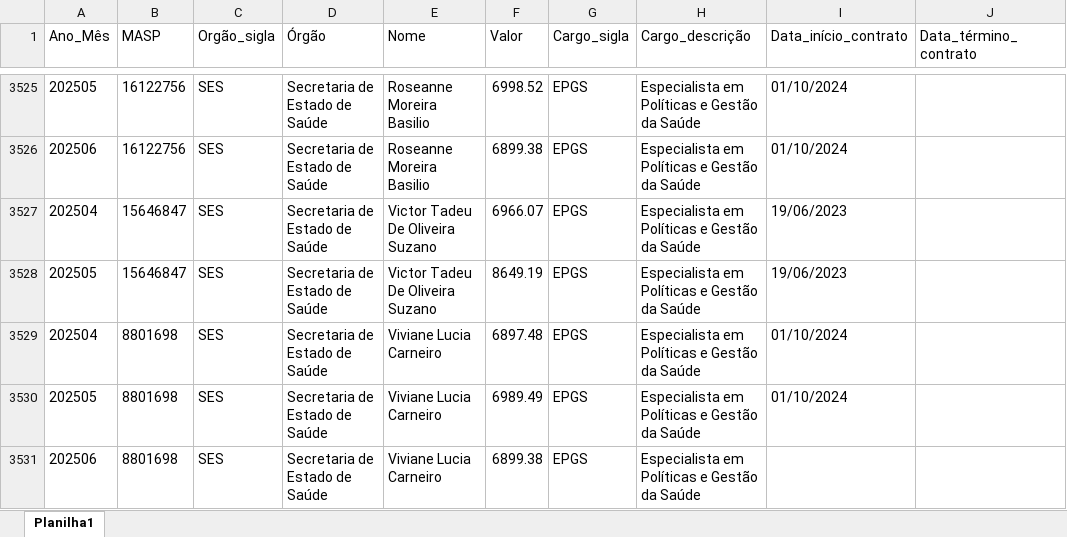
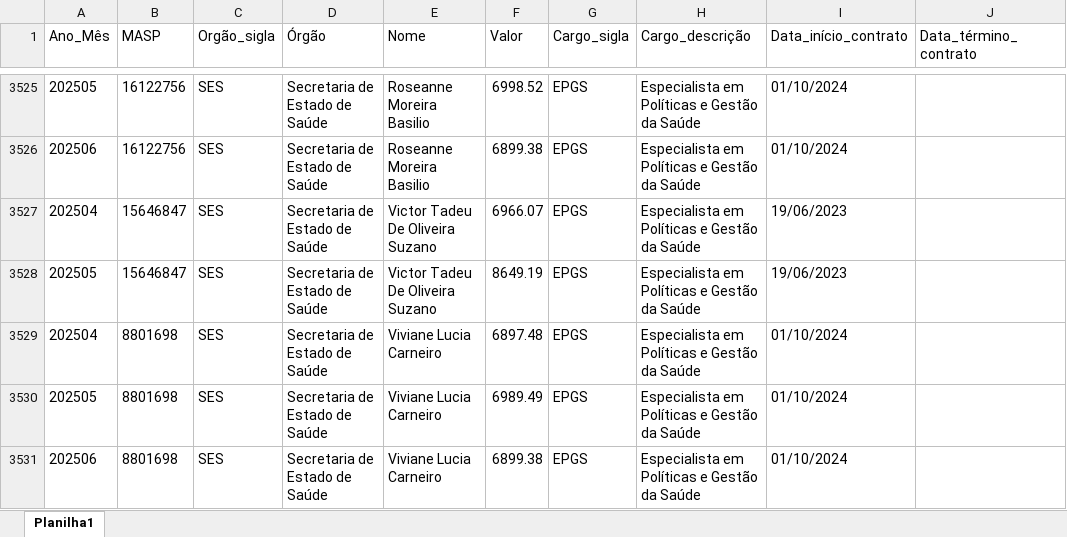
Before and after one commit to transparencia-mg/despesa_pessoal_acordo_brumadinho, an Excel workbook: upload/despesa-pessoal-acordo-judicial-brumadinho.xlsx, sheet Planilha1, drawn as a sheet; only a part is shown, gaps mark what is left out; values as stored, in another font and other column widths than the file's, no borders; the diff names each change by its address in the sheet, - before the commit and + after, or states it on an @@ line.

Commit message:
Add files via upload

```diff
--- a/upload/despesa-pessoal-acordo-judicial-brumadinho.xlsx (sheet Planilha1)
+++ b/upload/despesa-pessoal-acordo-judicial-brumadinho.xlsx (sheet Planilha1)
-I3531 (Data_início_contrato): (empty)
+I3531 (Data_início_contrato): 01/10/2024
```
